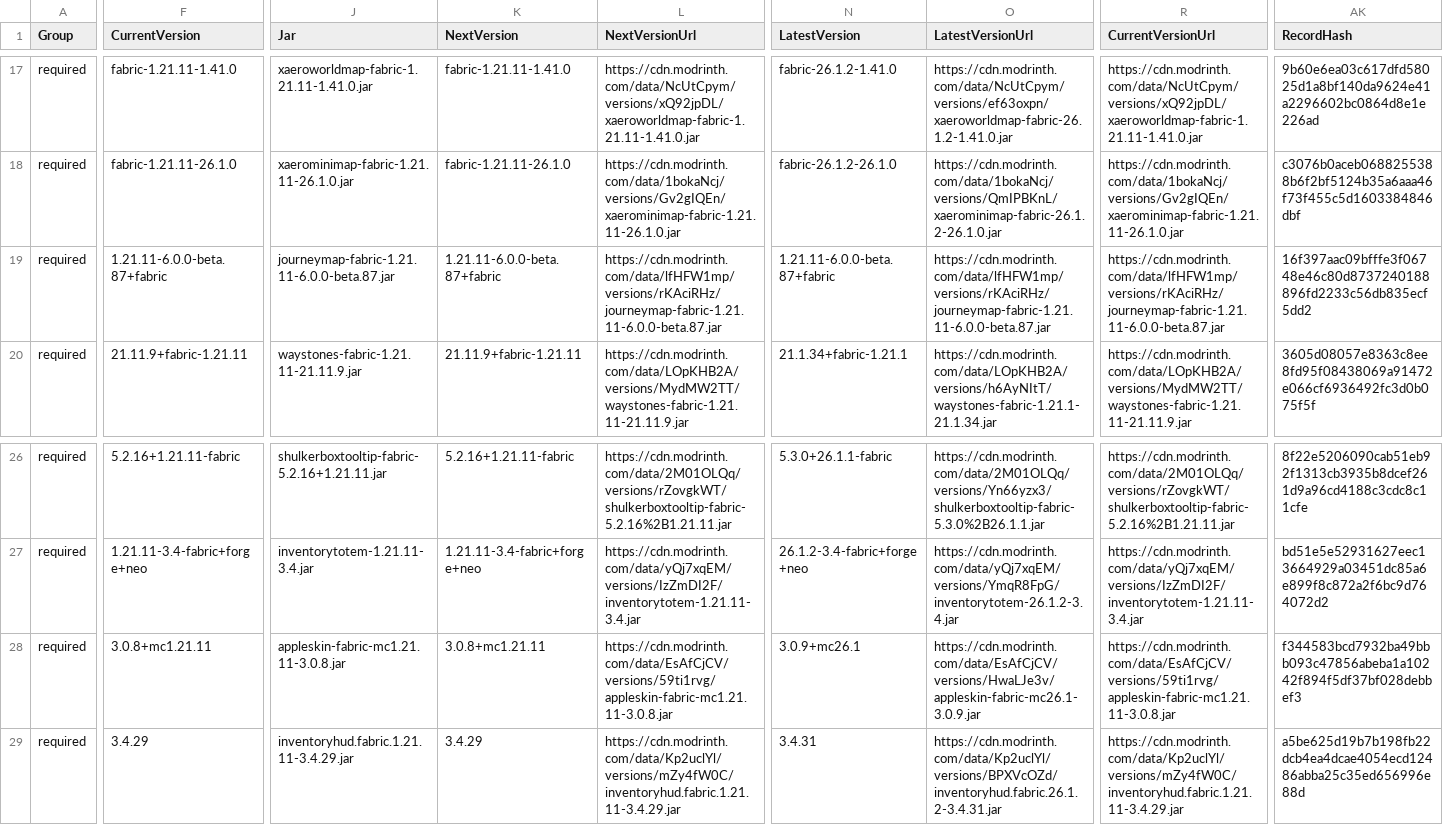
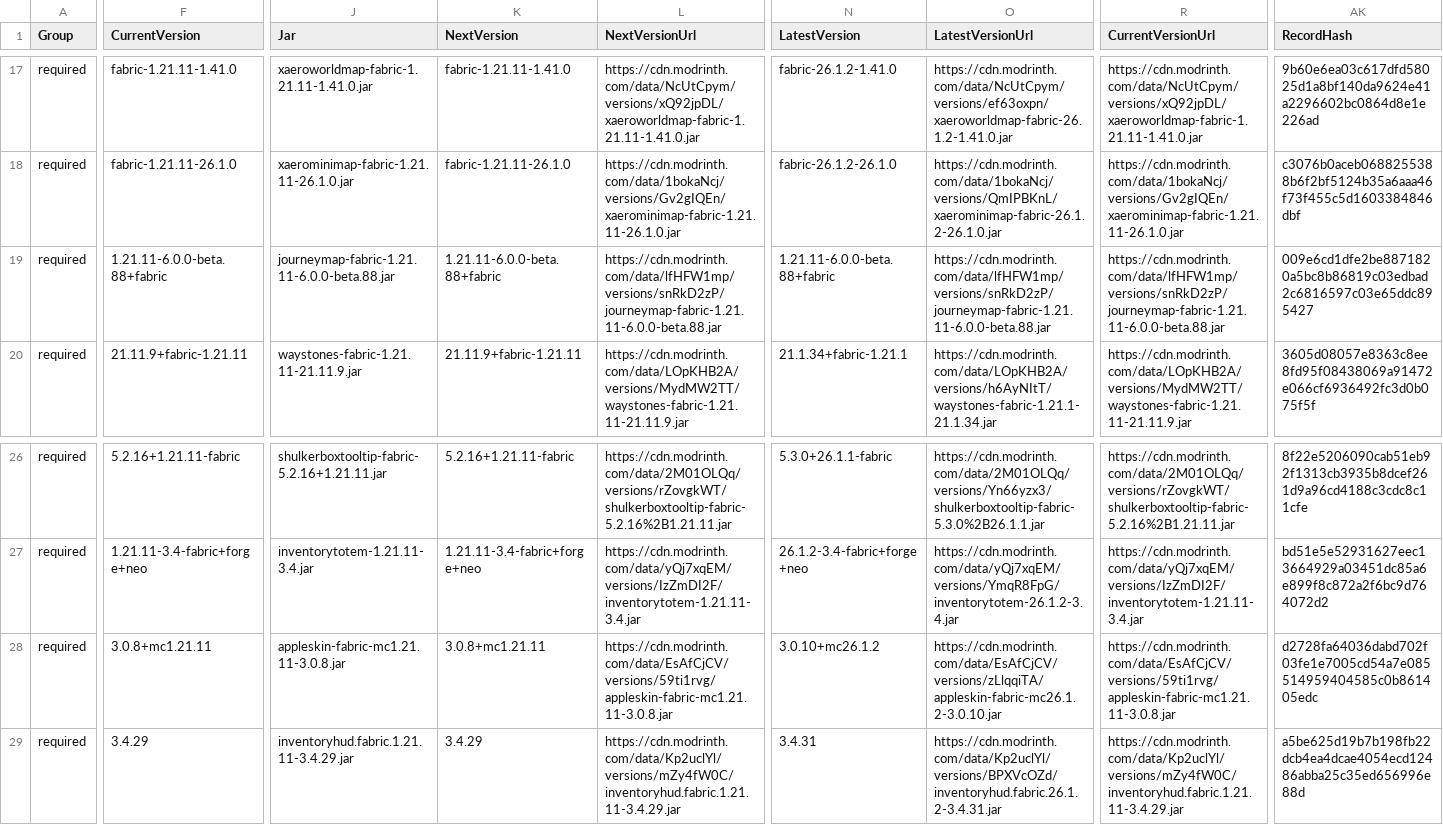
Before and after one commit to survivorsunited/minecraft-mods-manager, a CSV file: modlist.csv, drawn as a sheet; only a part is shown, gaps mark what is left out; the diff covers the shown part only; the diff names each change by its address in the sheet, - before the commit and + after, or states it on an @@ line.

```diff
--- a/modlist.csv
+++ b/modlist.csv
-F19 (CurrentVersion): 1.21.11-6.0.0-beta.87+fabric
+F19 (CurrentVersion): 1.21.11-6.0.0-beta.88+fabric
-J19 (Jar): journeymap-fabric-1.21.11-6.0.0-beta.87.jar
+J19 (Jar): journeymap-fabric-1.21.11-6.0.0-beta.88.jar
-K19 (NextVersion): 1.21.11-6.0.0-beta.87+fabric
+K19 (NextVersion): 1.21.11-6.0.0-beta.88+fabric
-L19 (NextVersionUrl): https://cdn.modrinth.com/data/lfHFW1mp/versions/rKAciRHz/journeymap-fabric-1.21.11-6.0.0-beta.87.jar
+L19 (NextVersionUrl): https://cdn.modrinth.com/data/lfHFW1mp/versions/snRkD2zP/journeymap-fabric-1.21.11-6.0.0-beta.88.jar
-N19 (LatestVersion): 1.21.11-6.0.0-beta.87+fabric
+N19 (LatestVersion): 1.21.11-6.0.0-beta.88+fabric
-O19 (LatestVersionUrl): https://cdn.modrinth.com/data/lfHFW1mp/versions/rKAciRHz/journeymap-fabric-1.21.11-6.0.0-beta.87.jar
+O19 (LatestVersionUrl): https://cdn.modrinth.com/data/lfHFW1mp/versions/snRkD2zP/journeymap-fabric-1.21.11-6.0.0-beta.88.jar
-R19 (CurrentVersionUrl): https://cdn.modrinth.com/data/lfHFW1mp/versions/rKAciRHz/journeymap-fabric-1.21.11-6.0.0-beta.87.jar
+R19 (CurrentVersionUrl): https://cdn.modrinth.com/data/lfHFW1mp/versions/snRkD2zP/journeymap-fabric-1.21.11-6.0.0-beta.88.jar
-AK19 (RecordHash): 16f397aac09bfffe3f06748e46c80d8737240188896fd2233c56db835ecf5dd2
+AK19 (RecordHash): 009e6cd1dfe2be8871820a5bc8b86819c03edbad2c6816597c03e65ddc895427
-N28 (LatestVersion): 3.0.9+mc26.1
+N28 (LatestVersion): 3.0.10+mc26.1.2
-O28 (LatestVersionUrl): https://cdn.modrinth.com/data/EsAfCjCV/versions/HwaLJe3v/appleskin-fabric-mc26.1-3.0.9.jar
+O28 (LatestVersionUrl): https://cdn.modrinth.com/data/EsAfCjCV/versions/zLlqqiTA/appleskin-fabric-mc26.1.2-3.0.10.jar
-AK28 (RecordHash): f344583bcd7932ba49bbb093c47856abeba1a10242f894f5df37bf028debbef3
+AK28 (RecordHash): d2728fa64036dabd702f03fe1e7005cd54a7e085514959404585c0b861405edc
```
Also changed, not shown: 37 edited cells elsewhere in this file.
